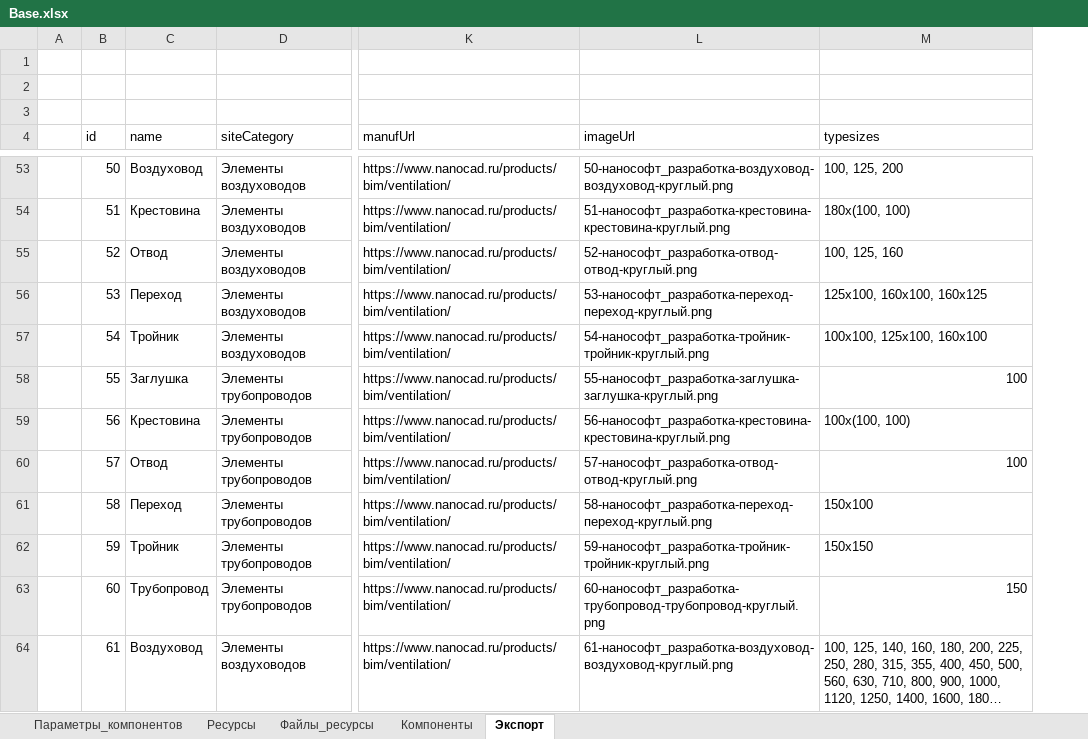
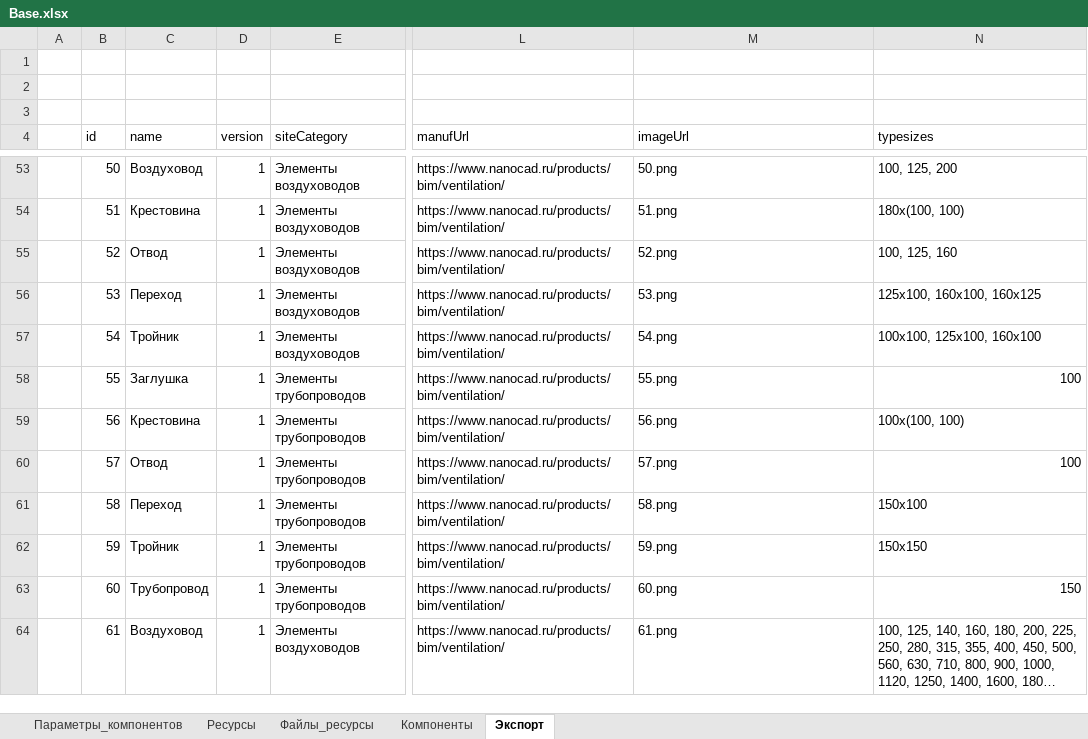
Before and after one commit to nanoib/evoslib, an Excel workbook: db/Base.xlsx, sheet Экспорт, drawn as a sheet; only a part is shown, gaps mark what is left out; long unchanged cells end in …; values as stored, in another font and other column widths than the file's, no borders; addresses are those after the commit; the diff covers the shown part only; the diff names each change by its address in the sheet, - before the commit and + after, or states it on an @@ line.

Commit message:
Добавлен столбец version, изменены имена png

```diff
--- a/db/Base.xlsx (sheet Экспорт)
+++ b/db/Base.xlsx (sheet Экспорт)
+column D (version), rows 53-64: all 1
-M53 (imageUrl): 50-нанософт_разработка-воздуховод-воздуховод-круглый.png
+M53 (imageUrl): 50.png
-M54 (imageUrl): 51-нанософт_разработка-крестовина-крестовина-круглый.png
+M54 (imageUrl): 51.png
-M55 (imageUrl): 52-нанософт_разработка-отвод-отвод-круглый.png
+M55 (imageUrl): 52.png
-M56 (imageUrl): 53-нанософт_разработка-переход-переход-круглый.png
+M56 (imageUrl): 53.png
-M57 (imageUrl): 54-нанософт_разработка-тройник-тройник-круглый.png
+M57 (imageUrl): 54.png
-M58 (imageUrl): 55-нанософт_разработка-заглушка-заглушка-круглый.png
+M58 (imageUrl): 55.png
-M59 (imageUrl): 56-нанософт_разработка-крестовина-крестовина-круглый.png
+M59 (imageUrl): 56.png
-M60 (imageUrl): 57-нанософт_разработка-отвод-отвод-круглый.png
+M60 (imageUrl): 57.png
-M61 (imageUrl): 58-нанософт_разработка-переход-переход-круглый.png
+M61 (imageUrl): 58.png
-M62 (imageUrl): 59-нанософт_разработка-тройник-тройник-круглый.png
+M62 (imageUrl): 59.png
-M63 (imageUrl): 60-нанософт_разработка-трубопровод-трубопровод-круглый.png
+M63 (imageUrl): 60.png
-M64 (imageUrl): 61-нанософт_разработка-воздуховод-воздуховод-круглый.png
+M64 (imageUrl): 61.png
```
Also changed, not shown: 89 edited cells elsewhere in this sheet, sheet Компоненты, formulas that keep their value, 1 other file.
